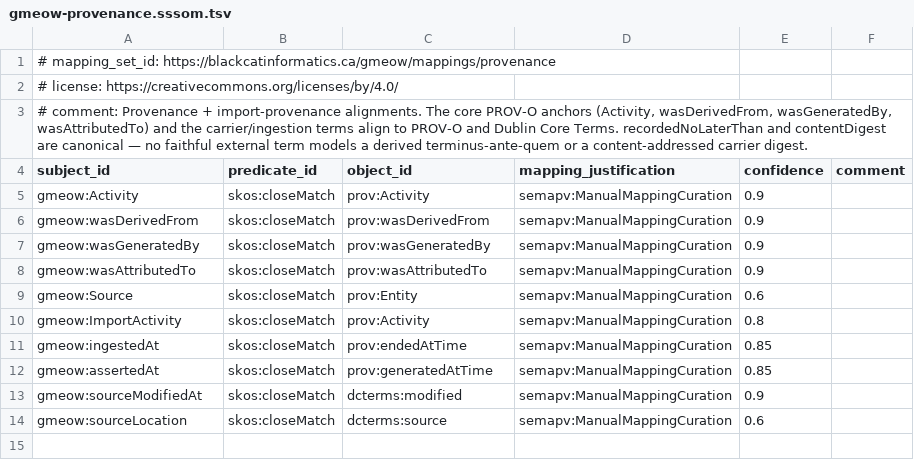
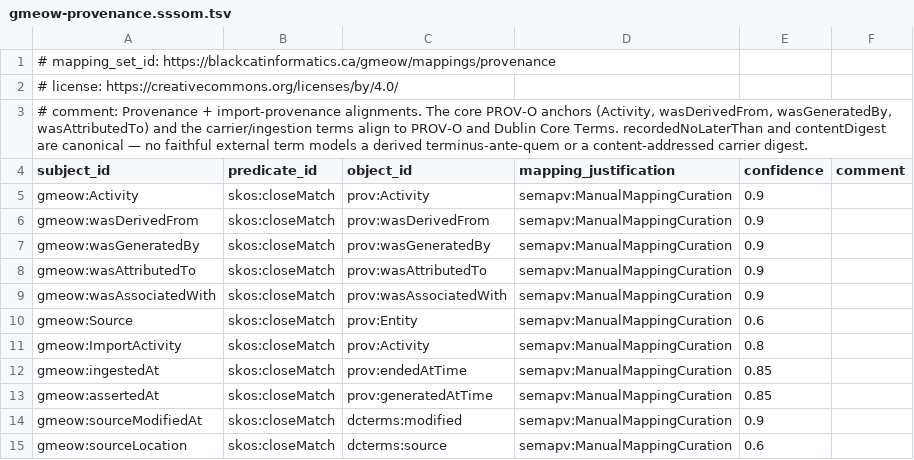
Before and after one commit to Blackcat-Informatics/gmeow-ontology, a TSV file: mappings/gmeow-provenance.sssom.tsv, drawn as a sheet; the diff names each change by its address in the sheet, - before the commit and + after, or states it on an @@ line.

Commit message:
fix(provenance): use wasAssociatedWith (Activity→Agent), not wasAttributedTo (PR #15 review — Copilot)
The worked example + fixture put gmeow:wasAttributedTo (domain Entity, an
endurant) on an ImportActivity (a gufo:Event) — a latent inconsistency under
gUFO endurant/event disjointness, and the wrong PROV term. Add
gmeow:wasAssociatedWith (Activity→Agent, ↔ prov:wasAssociatedWith) and use it for
the import↔software-agent link in the fixture and the doc (which now also defines
ex:vcard-importer). HermiT consistent.

```diff
--- a/mappings/gmeow-provenance.sssom.tsv
+++ b/mappings/gmeow-provenance.sssom.tsv
+row 9: gmeow:wasAssociatedWith | skos:closeMatch | prov:wasAssociatedWith | semapv:ManualMappingCuration | 0.9
```
Also changed, not shown: 3 other files.
